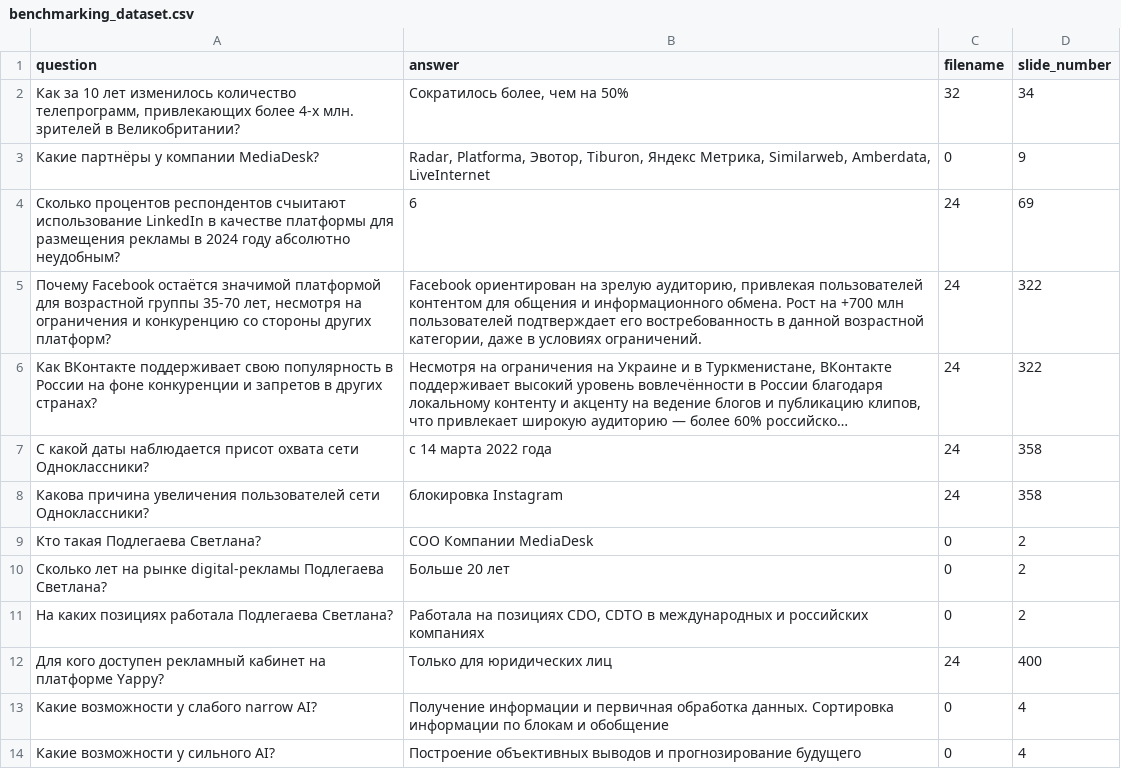
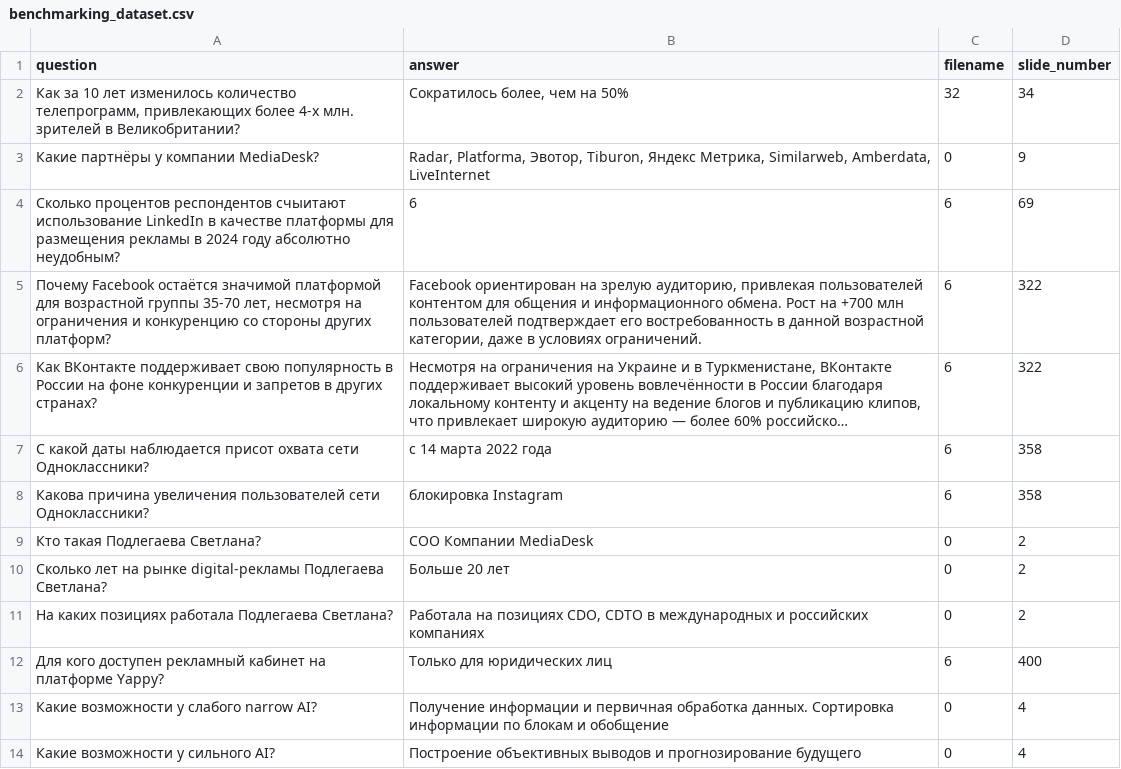
Before and after one commit to eresque/Media_Wise_Hackaton, a CSV file: benchmarking/data/benchmarking_dataset.csv, drawn as a sheet; only a part is shown; long unchanged cells end in …; the diff covers the shown part only; the diff names each change by its address in the sheet, - before the commit and + after, or states it on an @@ line.

```diff
--- a/benchmarking/data/benchmarking_dataset.csv
+++ b/benchmarking/data/benchmarking_dataset.csv
-C4:C8 (filename): 24
+C4:C8 (filename): 6
-C12 (filename): 24
+C12 (filename): 6
```
Also changed, not shown: 21 edited cells elsewhere in this file, 2 other files.
